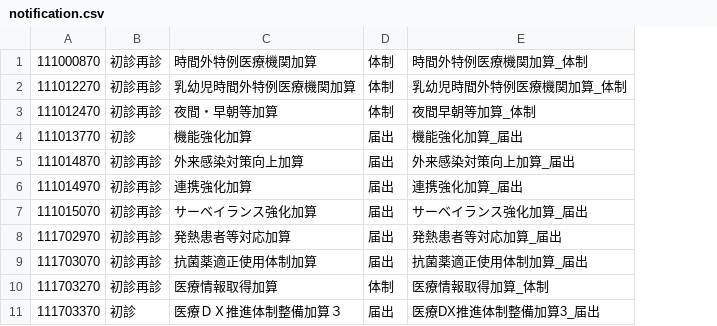
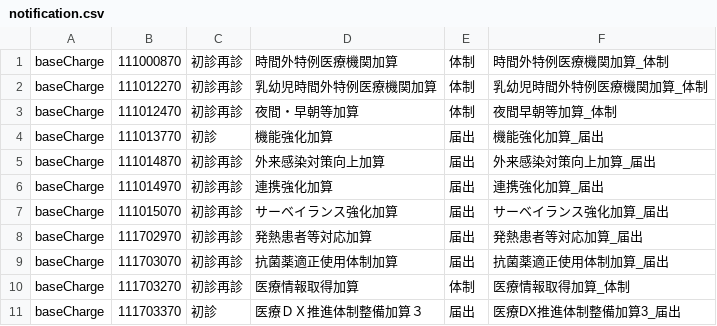
Before and after one commit to mbot-dev/magellan3, a CSV file: small/master_2025_02_03/notification.csv, drawn as a sheet; only a part is shown; the diff names each change by its address in the sheet, - before the commit and + after, or states it on an @@ line.

```diff
--- a/small/master_2025_02_03/notification.csv
+++ b/small/master_2025_02_03/notification.csv
+column A, rows 1-11: all baseCharge
```
Also changed, not shown: 26 other files.
